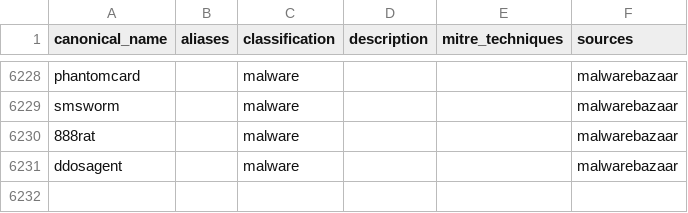
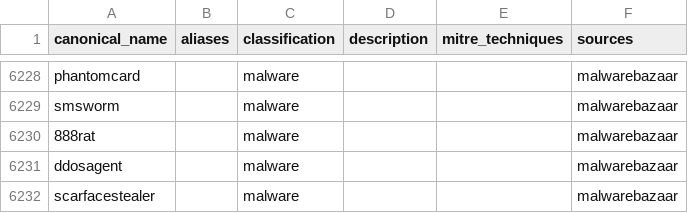
Before and after one commit to elchacal801/threat-intel-reference, a CSV file: data/normalized/malware_families.csv, drawn as a sheet; only a part is shown, gaps mark what is left out.

```diff
--- a/data/normalized/malware_families.csv
+++ b/data/normalized/malware_families.csv
@@ -7626 +7626,2 @@ smsworm,,malware,,,malwarebazaar
 ddosagent,,malware,,,malwarebazaar
+scarfacestealer,,malware,,,malwarebazaar
```
Also changed, not shown: data/normalized/pup_pua_samples.csv, data/raw/urlhaus.csv, 12 other files.
